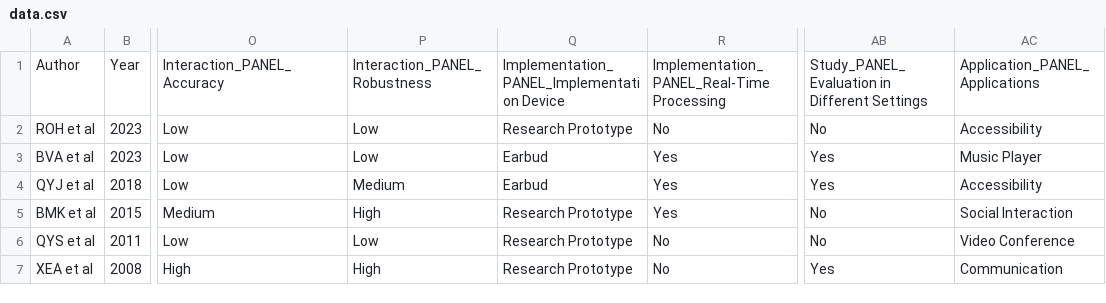
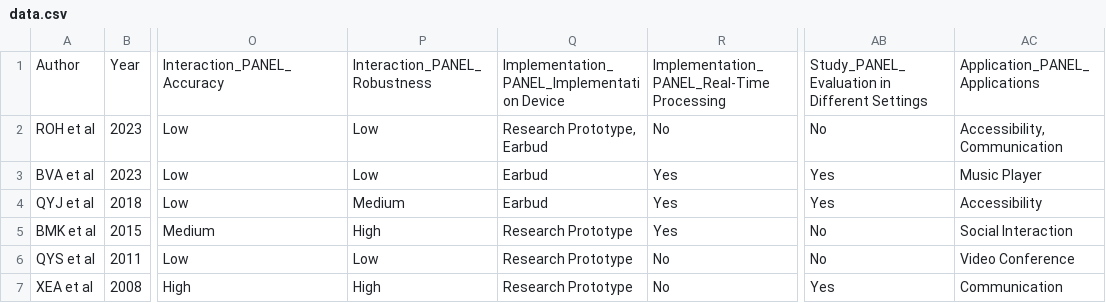
Before and after one commit to OpenEarable/earXplore, a CSV file: data.csv, drawn as a sheet; only a part is shown, gaps mark what is left out; the diff names each change by its address in the sheet, - before the commit and + after, or states it on an @@ line.

Commit message:
multi-entry and exclusive filtering

```diff
--- a/data.csv
+++ b/data.csv
-Q2: Research Prototype
+Q2: Research Prototype, Earbud
-AC2: Accessibility
+AC2: Accessibility, Communication
```
Also changed, not shown: 1 other file.
